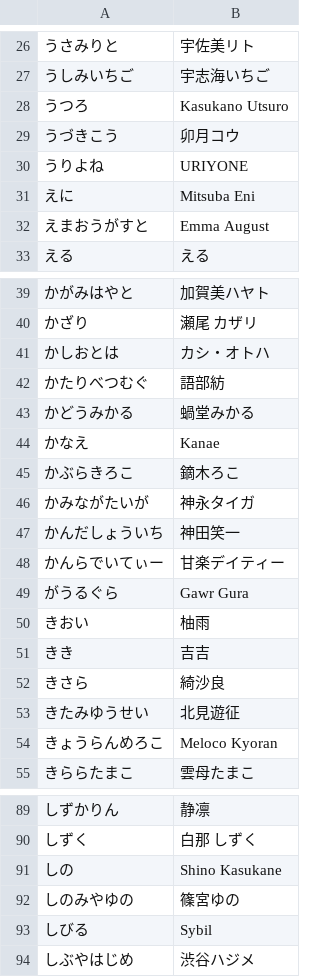
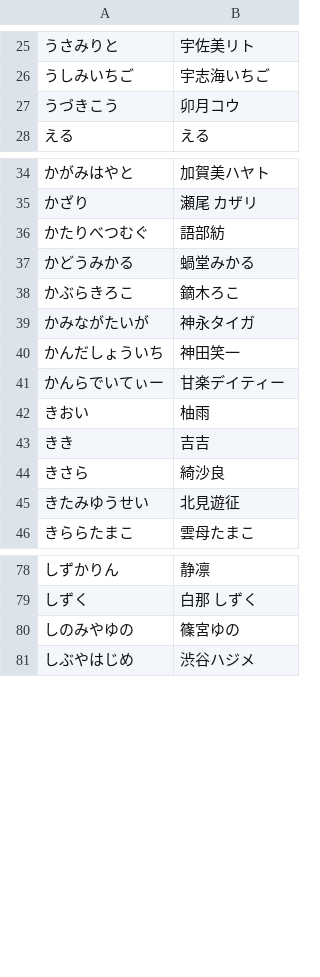
Before and after one commit to AkioPonkotu/VTuberDictionary, a TSV file: dist/vtuber_dictionary.tsv, drawn as a sheet; only a part is shown, gaps mark what is left out; removed rows and columns are numbered as before the commit, all else as after; the diff covers the shown part only; the diff names each change by its address in the sheet, - before the commit and + after, or states it on an @@ line.

Commit message:
fix: prevent aliased latin dictionary entries

```diff
--- a/dist/vtuber_dictionary.tsv
+++ b/dist/vtuber_dictionary.tsv
-row 28: うつろ | Kasukano Utsuro
-row 30: うりよね | URIYONE
-row 31: えに | Mitsuba Eni
-row 32: えまおうがすと | Emma August
-row 41: かしおとは | カシ・オトハ
-row 44: かなえ | Kanae
-row 49: がうるぐら | Gawr Gura
-row 54: きょうらんめろこ | Meloco Kyoran
-row 91: しの | Shino Kasukane
-row 93: しびる | Sybil
```
Also changed, not shown: 1 added row and 11 removed rows elsewhere in this file, 5 other files.
